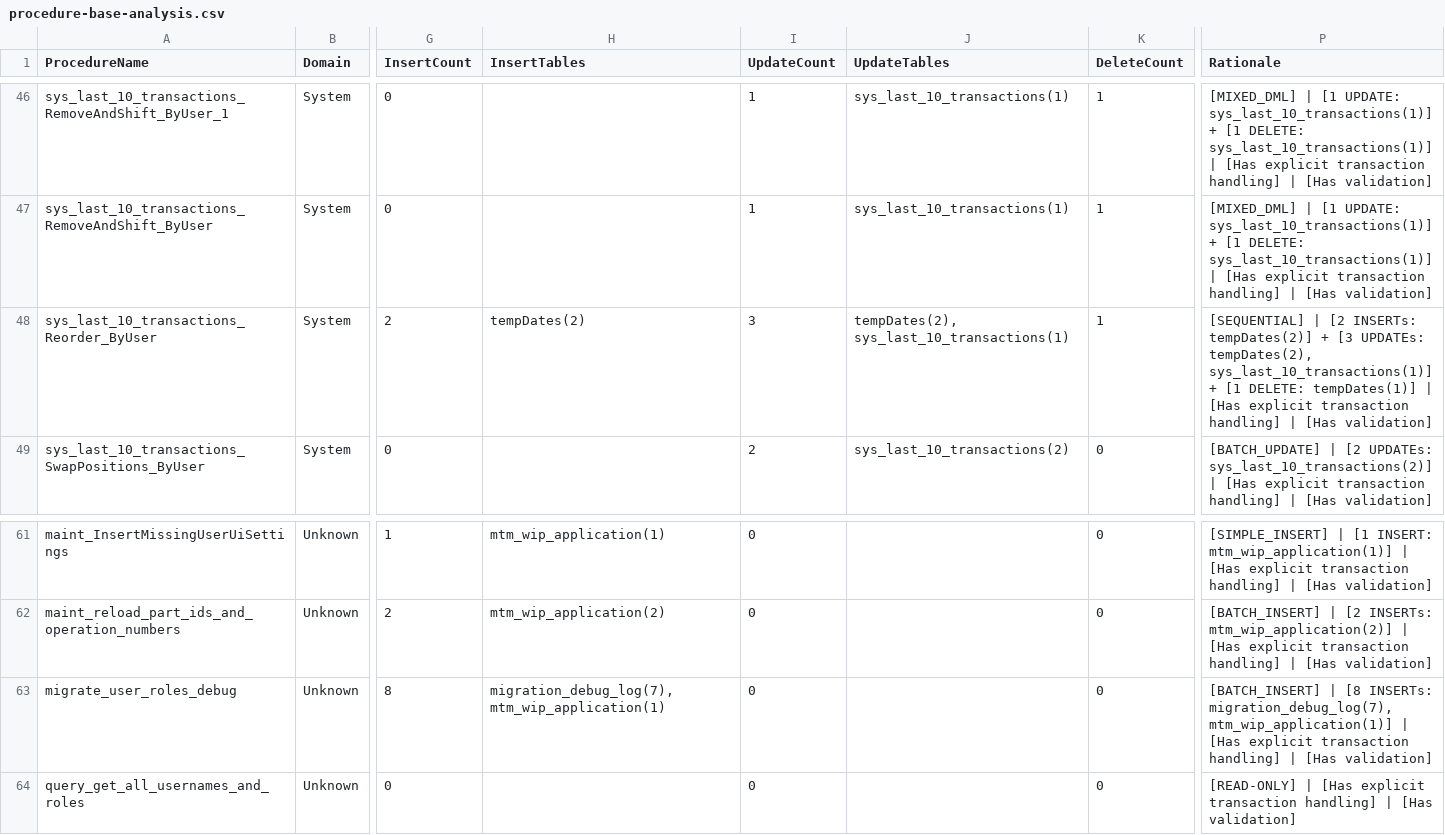
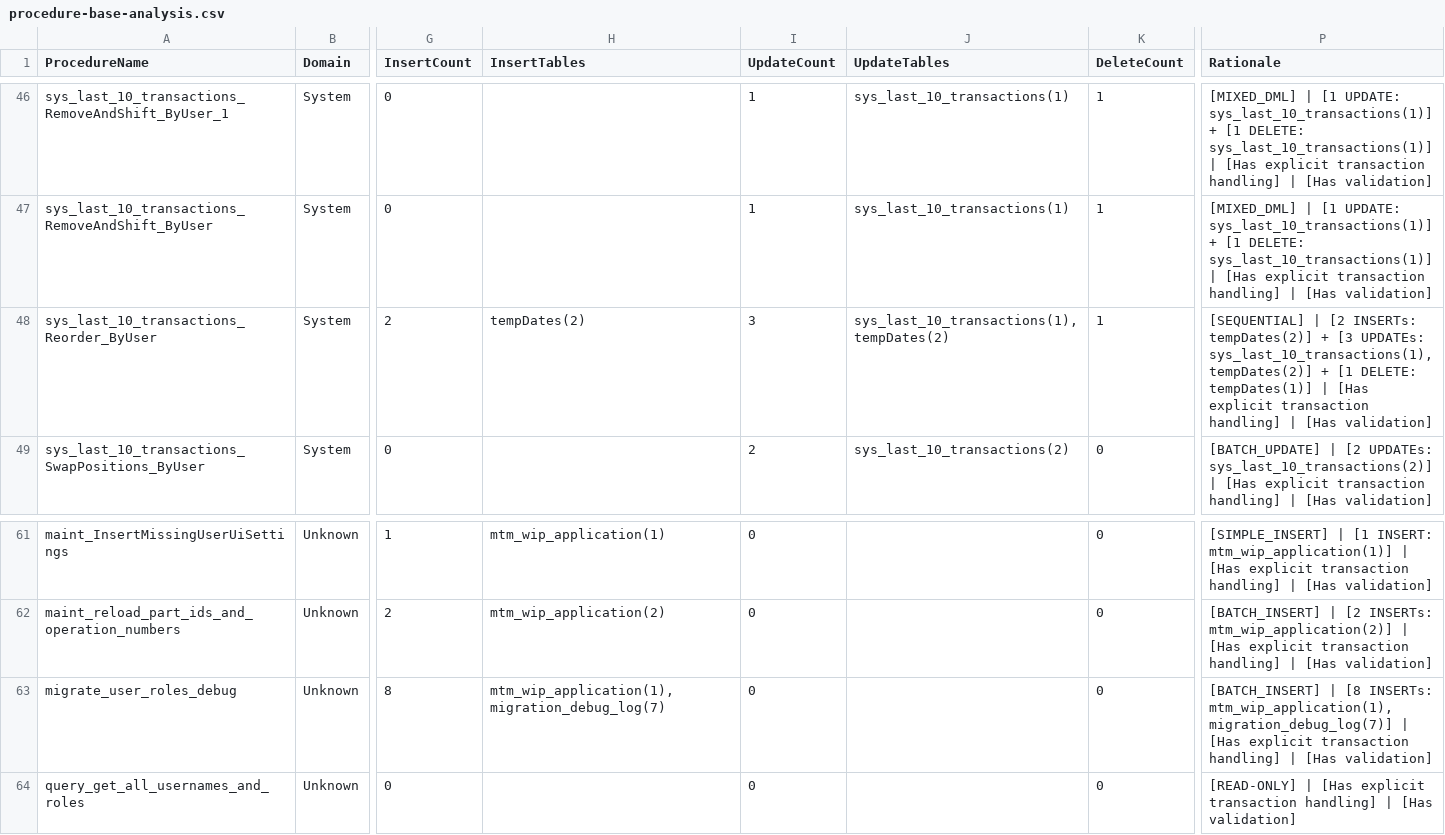
Before and after one commit to Manitowoc-Tool-and-Manufacturing/MTM_WIP_Application_WinForms, a CSV file: StoredProcedureValidation/procedure-base-analysis.csv, drawn as a sheet; only a part is shown, gaps mark what is left out; the diff names each change by its address in the sheet, - before the commit and + after, or states it on an @@ line.

```diff
--- a/StoredProcedureValidation/procedure-base-analysis.csv
+++ b/StoredProcedureValidation/procedure-base-analysis.csv
-J48 (UpdateTables): tempDates(2), sys_last_10_transactions(1)
+J48 (UpdateTables): sys_last_10_transactions(1), tempDates(2)
-P48 (Rationale): …[3 UPDATEs: tempDates(2), sys_last_10_transactions(1)] + [1…
+P48 (Rationale): …[3 UPDATEs: sys_last_10_transactions(1), tempDates(2)] + [1…
-H63 (InsertTables): migration_debug_log(7), mtm_wip_application(1)
+H63 (InsertTables): mtm_wip_application(1), migration_debug_log(7)
-P63 (Rationale): …[8 INSERTs: migration_debug_log(7), mtm_wip_application(1)] | [Has…
+P63 (Rationale): …[8 INSERTs: mtm_wip_application(1), migration_debug_log(7)] | [Has…
```
Also changed, not shown: StoredProcedureValidation/procedure-transaction-analysis.csv, 2 other files.
